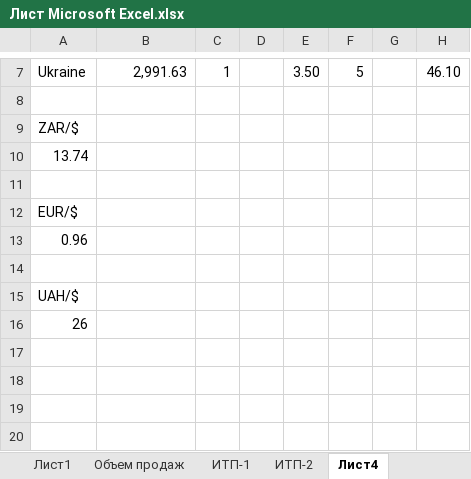
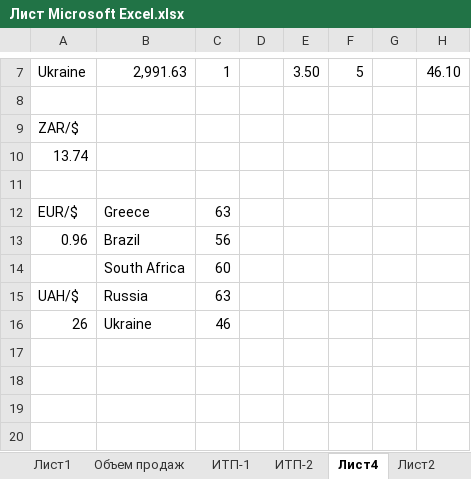
Before and after one commit to Antis28/Institute, an Excel workbook: Контрольные на 4-й семестр/МЭО/Контрольная работа/Лист Microsoft Excel.xlsx, sheet Лист4, drawn as a sheet; only a part is shown, gaps mark what is left out; values as stored, in another font and other column widths than the file's, no cell formats; rows hold the shown columns only; the diff names each change by its address in the sheet, - before the commit and + after, or states it on an @@ line.

```diff
--- a/Контрольные на 4-й семестр/МЭО/Контрольная работа/Лист Microsoft Excel.xlsx (sheet Лист4)
+++ b/Контрольные на 4-й семестр/МЭО/Контрольная работа/Лист Microsoft Excel.xlsx (sheet Лист4)
+sheet tab: Лист2
-B12: (empty)
+B12: Greece
-C12: (empty)
+C12: 63
-B13: (empty)
+B13: Brazil
-C13: (empty)
+C13: 56
-row 14: (empty)
+row 14:  | South Africa | 60
-B15: (empty)
+B15: Russia
-C15: (empty)
+C15: 63
-B16: (empty)
+B16: Ukraine
-C16: (empty)
+C16: 46
```
Also changed, not shown: cell formats, 1 other file.
